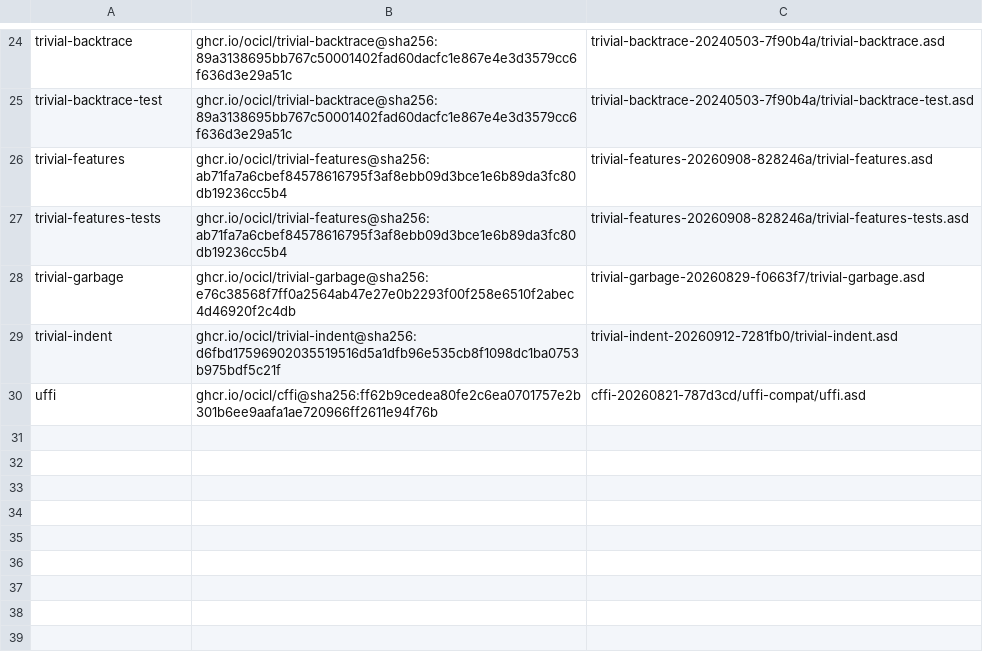
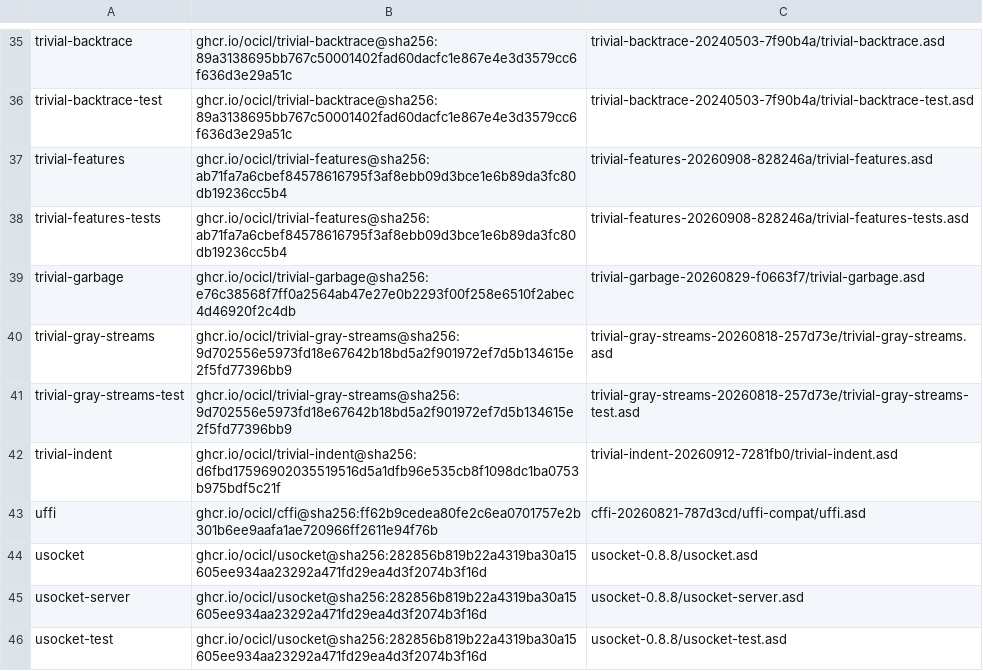
Before and after one commit to lispnik/ftp-server-app, a CSV file: ocicl.csv, drawn as a sheet; only a part is shown, gaps mark what is left out; the diff covers the shown part only; the diff names each change by its address in the sheet, - before the commit and + after, or states it on an @@ line.

```diff
--- a/ocicl.csv
+++ b/ocicl.csv
+row 40: trivial-gray-streams | ghcr.io/ocicl/trivial-gray-streams@sha256:9d702556e5973fd18e67642b18bd5a2f901972ef7d5b134615e2f5fd77396bb9 | trivial-gray-streams-20260818-257d73e/trivial-gray-streams.asd
+row 41: trivial-gray-streams-test | ghcr.io/ocicl/trivial-gray-streams@sha256:9d702556e5973fd18e67642b18bd5a2f901972ef7d5b134615e2f5fd77396bb9 | trivial-gray-streams-20260818-257d73e/trivial-gray-streams-test.asd
+row 44: usocket | ghcr.io/ocicl/usocket@sha256:282856b819b22a4319ba30a15605ee934aa23292a471fd29ea4d3f2074b3f16d | usocket-0.8.8/usocket.asd
+row 45: usocket-server | ghcr.io/ocicl/usocket@sha256:282856b819b22a4319ba30a15605ee934aa23292a471fd29ea4d3f2074b3f16d | usocket-0.8.8/usocket-server.asd
+row 46: usocket-test | ghcr.io/ocicl/usocket@sha256:282856b819b22a4319ba30a15605ee934aa23292a471fd29ea4d3f2074b3f16d | usocket-0.8.8/usocket-test.asd
```
Also changed, not shown: 11 added rows elsewhere in this file, 14 other files.
